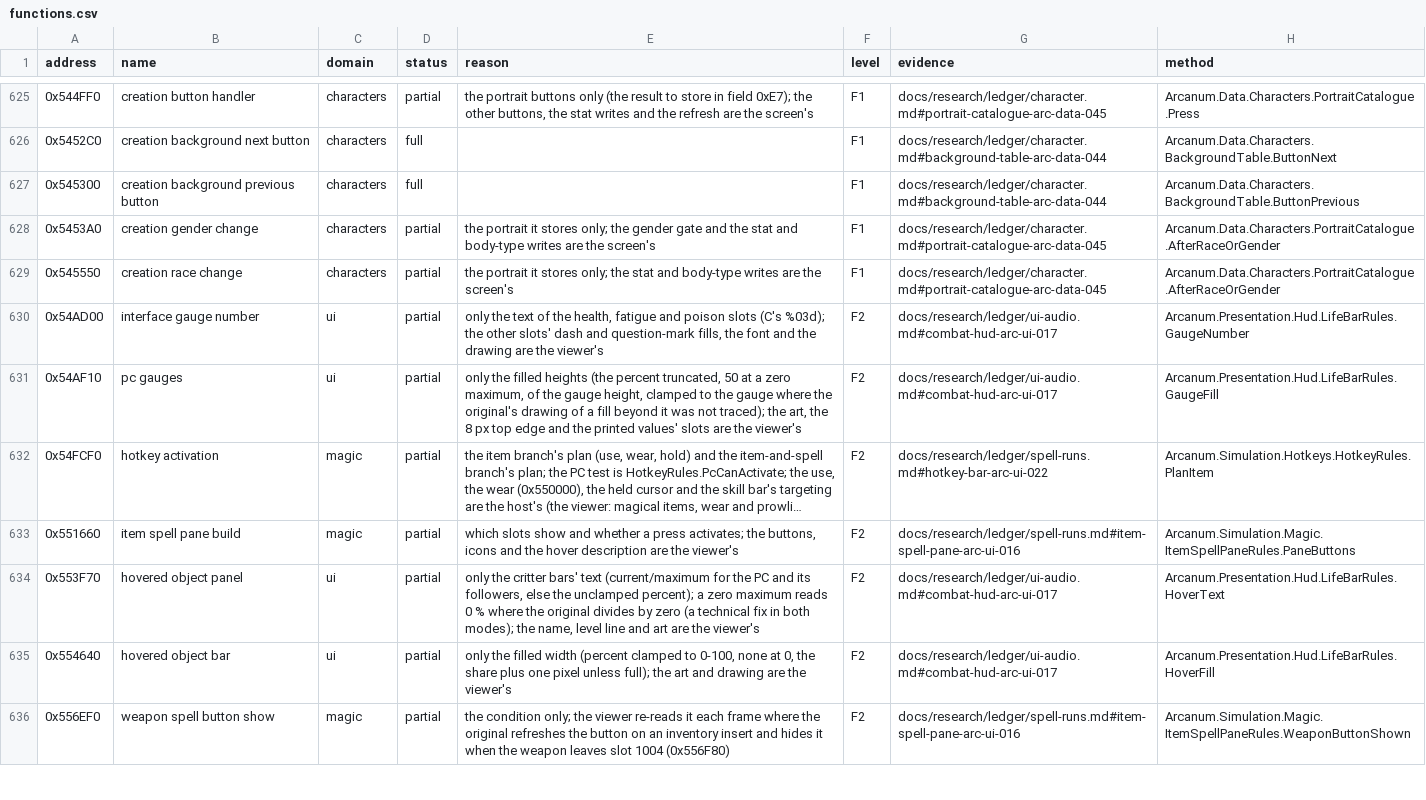
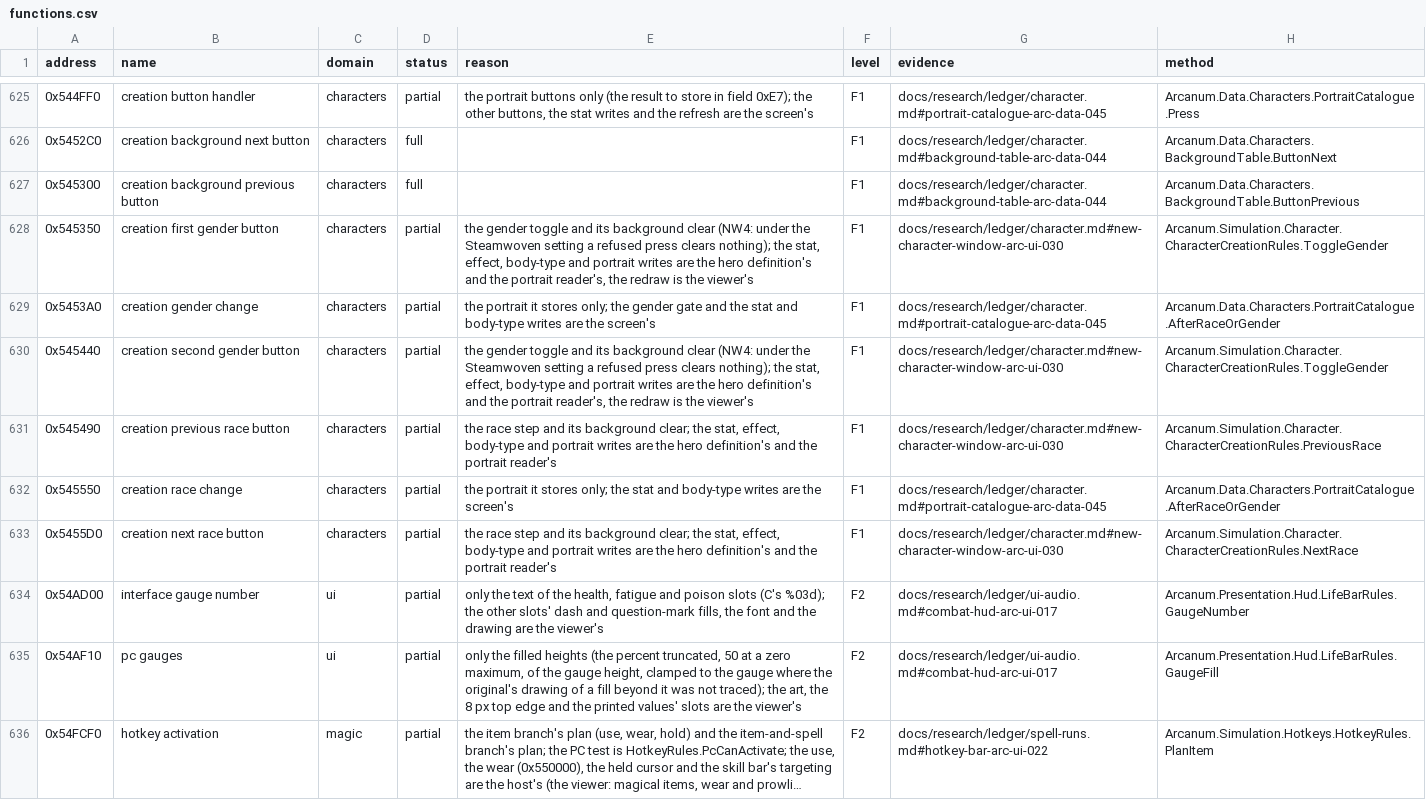
Before and after one commit to Simarglok/arcanum-steamwoven, a CSV file: docs/verification/functions.csv, drawn as a sheet; only a part is shown, gaps mark what is left out; the shorter side is filled out with more unchanged rows; long unchanged cells end in ….

```diff
--- a/docs/verification/functions.csv
+++ b/docs/verification/functions.csv
@@ -627,4 +627,8 @@ address,name,domain,status,reason,level,evidence,method
 0x545300,creation background previous button,characters,full,,F1,docs/research/ledger/character.md#background-table-arc-data-044,Arcanum.Data.Characters.BackgroundTable.ButtonPrevious
+0x545350,creation first gender button,characters,partial,"the gender toggle and its background clear (NW4: under the Steamwoven setting a refused press clears nothing); the stat, effect, body-type and portrait writes are the hero definition's and the portrait reader's, the redraw is the viewer's",F1,docs/research/ledger/character.md#new-character-window-arc-ui-030,Arcanum.Simulation.Character.CharacterCreationRules.ToggleGender
 0x5453A0,creation gender change,characters,partial,"the portrait it stores only; the gender gate and the stat and body-type writes are the screen's",F1,docs/research/ledger/character.md#portrait-catalogue-arc-data-045,Arcanum.Data.Characters.PortraitCatalogue.AfterRaceOrGender
+0x545440,creation second gender button,characters,partial,"the gender toggle and its background clear (NW4: under the Steamwoven setting a refused press clears nothing); the stat, effect, body-type and portrait writes are the hero definition's and the portrait reader's, the redraw is the viewer's",F1,docs/research/ledger/character.md#new-character-window-arc-ui-030,Arcanum.Simulation.Character.CharacterCreationRules.ToggleGender
+0x545490,creation previous race button,characters,partial,"the race step and its background clear; the stat, effect, body-type and portrait writes are the hero definition's and the portrait reader's",F1,docs/research/ledger/character.md#new-character-window-arc-ui-030,Arcanum.Simulation.Character.CharacterCreationRules.PreviousRace
 0x545550,creation race change,characters,partial,"the portrait it stores only; the stat and body-type writes are the screen's",F1,docs/research/ledger/character.md#portrait-catalogue-arc-data-045,Arcanum.Data.Characters.PortraitCatalogue.AfterRaceOrGender
+0x5455D0,creation next race button,characters,partial,"the race step and its background clear; the stat, effect, body-type and portrait writes are the hero definition's and the portrait reader's",F1,docs/research/ledger/character.md#new-character-window-arc-ui-030,Arcanum.Simulation.Character.CharacterCreationRules.NextRace
 0x54AD00,interface gauge number,ui,partial,"only the text of the health, fatigue and poison slots (C's %03d); the other slots' dash and question-mark fills, the font and the drawing are the viewer's",F2,docs/research/ledger/ui-audio.md#combat-hud-arc-ui-017,Arcanum.Presentation.Hud.LifeBarRules.GaugeNumber
```
Also changed, not shown: 24 other files.
